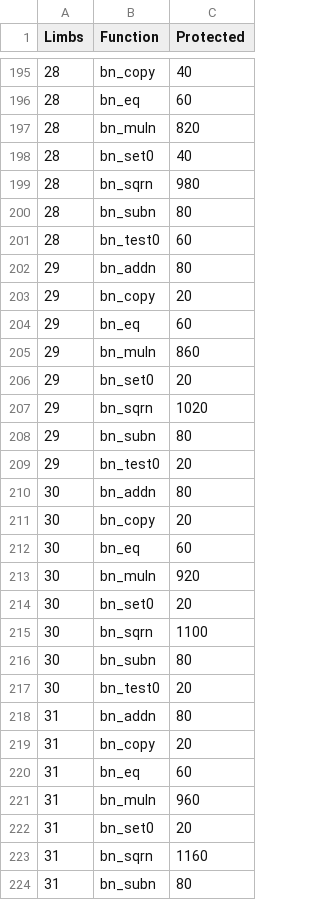
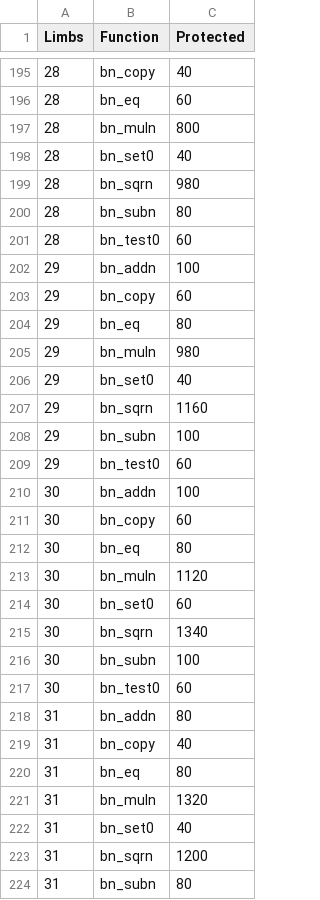
Before and after one commit to ruipedro16/jasmin-libjbn, a CSV file: bench_bn_limbs/protected.csv, drawn as a sheet; only a part is shown, gaps mark what is left out; the diff covers the shown part only.

```diff
--- a/bench_bn_limbs/protected.csv
+++ b/bench_bn_limbs/protected.csv
@@ -196,3 +196,3 @@ Limbs,Function,Protected
 28,bn_eq, 60
-28,bn_muln, 820
+28,bn_muln, 800
 28,bn_set0, 40
@@ -201,24 +201,24 @@ Limbs,Function,Protected
 28,bn_test0, 60
-29,bn_addn, 80
-29,bn_copy, 20
-29,bn_eq, 60
-29,bn_muln, 860
-29,bn_set0, 20
-29,bn_sqrn, 1020
-29,bn_subn, 80
-29,bn_test0, 20
-30,bn_addn, 80
-30,bn_copy, 20
-30,bn_eq, 60
-30,bn_muln, 920
-30,bn_set0, 20
-30,bn_sqrn, 1100
-30,bn_subn, 80
-30,bn_test0, 20
+29,bn_addn, 100
+29,bn_copy, 60
+29,bn_eq, 80
+29,bn_muln, 980
+29,bn_set0, 40
+29,bn_sqrn, 1160
+29,bn_subn, 100
+29,bn_test0, 60
+30,bn_addn, 100
+30,bn_copy, 60
+30,bn_eq, 80
+30,bn_muln, 1120
+30,bn_set0, 60
+30,bn_sqrn, 1340
+30,bn_subn, 100
+30,bn_test0, 60
 31,bn_addn, 80
-31,bn_copy, 20
-31,bn_eq, 60
-31,bn_muln, 960
-31,bn_set0, 20
-31,bn_sqrn, 1160
+31,bn_copy, 40
+31,bn_eq, 80
+31,bn_muln, 1320
+31,bn_set0, 40
+31,bn_sqrn, 1200
 31,bn_subn, 80
```
Also changed, not shown: 120 edited cells elsewhere in this file, bench_bn/bn_comparison.csv, bench_bn_limbs/unprotected.csv, 15 other files.
